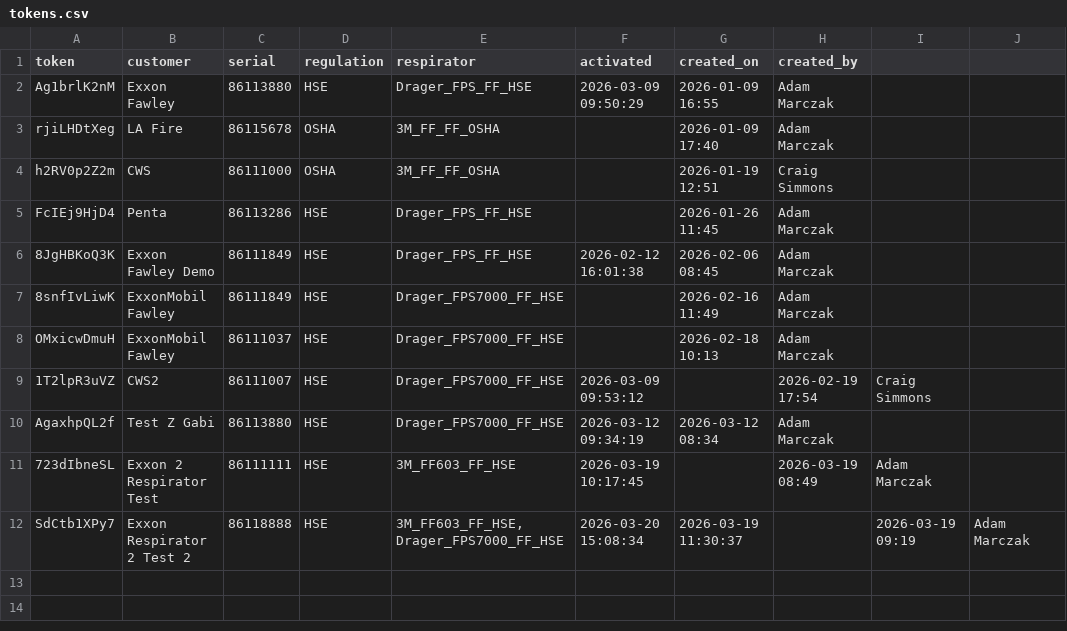
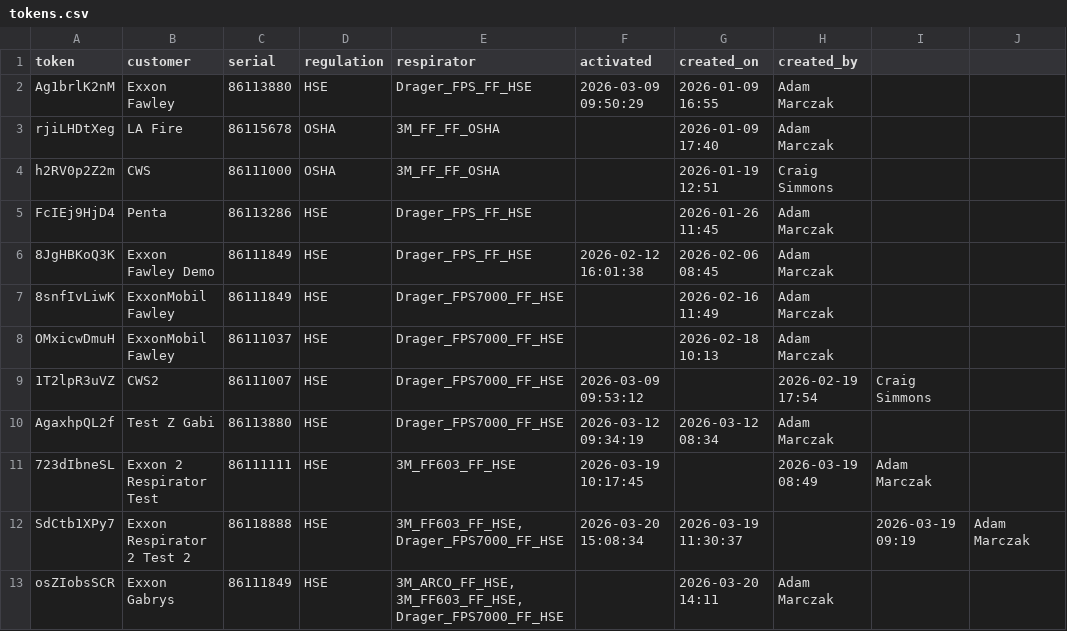
Before and after one commit to maciejnation/VirtualOperator, a CSV file: tokens.csv, drawn as a sheet; the diff names each change by its address in the sheet, - before the commit and + after, or states it on an @@ line.

Commit message:
Add token for Exxon Gabrys

```diff
--- a/tokens.csv
+++ b/tokens.csv
+row 13: osZIobsSCR | Exxon Gabrys | 86111849 | HSE | 3M_ARCO_FF_HSE, 3M_FF603_FF_HSE, Drager_FPS7000_FF_HSE |  | 2026-03-20 14:11 | Adam Marczak
```
